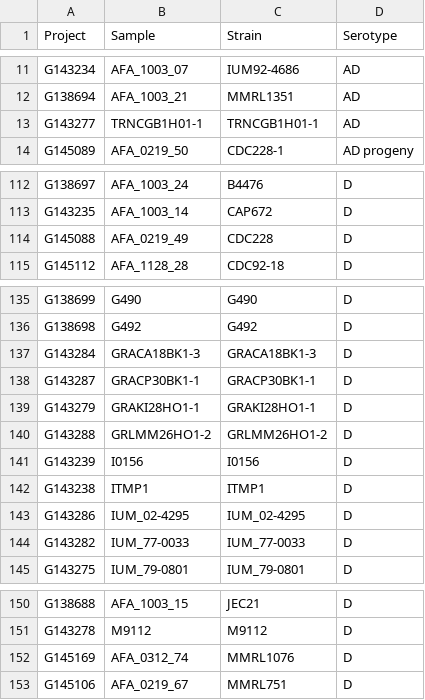
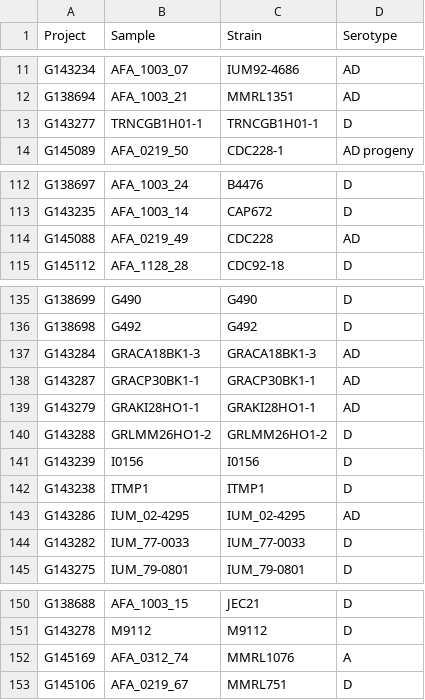
Before and after one commit to broadinstitute/funpipe, a TSV file: analysis/crypto/metadata/Summary_metadata_batch_5_6_1_Crypto_Sample_seroD.tsv, drawn as a sheet; only a part is shown, gaps mark what is left out.

Commit message:
update serotype

```diff
--- a/analysis/crypto/metadata/Summary_metadata_batch_5_6_1_Crypto_Sample_seroD.tsv
+++ b/analysis/crypto/metadata/Summary_metadata_batch_5_6_1_Crypto_Sample_seroD.tsv
@@ -12,3 +12,3 @@ G143234	AFA_1003_07	IUM92-4686	AD
 G138694	AFA_1003_21	MMRL1351	AD
-G143277	TRNCGB1H01-1	TRNCGB1H01-1	AD
+G143277	TRNCGB1H01-1	TRNCGB1H01-1	D
 G145089	AFA_0219_50	CDC228-1	AD progeny
@@ -113,3 +113,3 @@ G138697	AFA_1003_24	B4476	D
 G143235	AFA_1003_14	CAP672	D
-G145088	AFA_0219_49	CDC228	D
+G145088	AFA_0219_49	CDC228	AD
 G145112	AFA_1128_28	CDC92-18	D
@@ -136,5 +136,5 @@ G138699	G490	G490	D
 G138698	G492	G492	D
-G143284	GRACA18BK1-3	GRACA18BK1-3	D
-G143287	GRACP30BK1-1	GRACP30BK1-1	D
-G143279	GRAKI28HO1-1	GRAKI28HO1-1	D
+G143284	GRACA18BK1-3	GRACA18BK1-3	AD
+G143287	GRACP30BK1-1	GRACP30BK1-1	AD
+G143279	GRAKI28HO1-1	GRAKI28HO1-1	AD
 G143288	GRLMM26HO1-2	GRLMM26HO1-2	D
@@ -142,3 +142,3 @@ G143239	I0156	I0156	D
 G143238	ITMP1	ITMP1	D
-G143286	IUM_02-4295	IUM_02-4295	D
+G143286	IUM_02-4295	IUM_02-4295	AD
 G143282	IUM_77-0033	IUM_77-0033	D
@@ -151,3 +151,3 @@ G138688	AFA_1003_15	JEC21	D
 G143278	M9112	M9112	D
-G145169	AFA_0312_74	MMRL1076	D
+G145169	AFA_0312_74	MMRL1076	A
 G145106	AFA_0219_67	MMRL751	D
```
